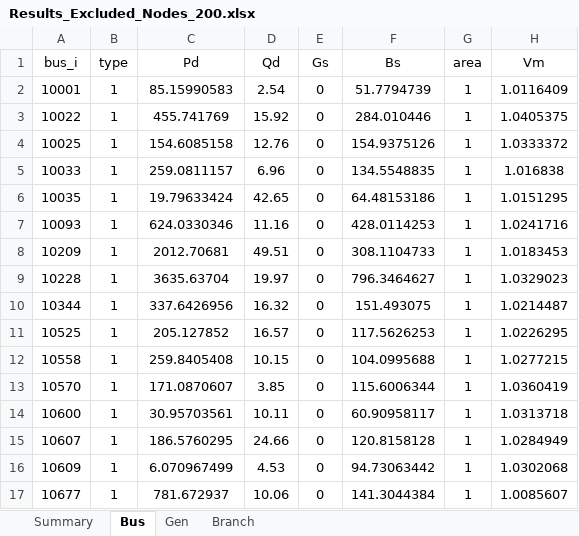
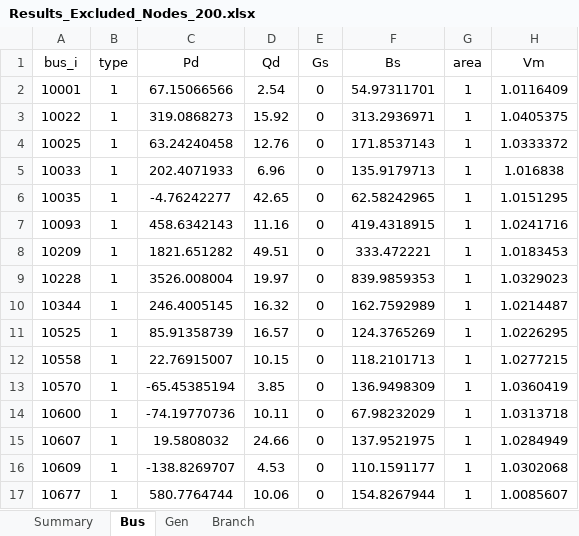
Before and after one commit to romulus97/IM3-GO-WEST, an Excel workbook: Open_topology/WECC/Results_Excluded_Nodes_200.xlsx, sheet Bus, drawn as a sheet; only a part is shown; values as stored, in another font and other column widths than the file's, no borders; the diff covers the shown part only; the diff names each change by its address in the sheet, - before the commit and + after, or states it on an @@ line.

```diff
--- a/Open_topology/WECC/Results_Excluded_Nodes_200.xlsx (sheet Bus)
+++ b/Open_topology/WECC/Results_Excluded_Nodes_200.xlsx (sheet Bus)
-C2 (Pd): 85.15990583
+C2 (Pd): 67.15066566
-F2 (Bs): 51.7794739
+F2 (Bs): 54.97311701
-C3 (Pd): 455.741769
+C3 (Pd): 319.0868273
-F3 (Bs): 284.010446
+F3 (Bs): 313.2936971
-C4 (Pd): 154.6085158
+C4 (Pd): 63.24240458
-F4 (Bs): 154.9375126
+F4 (Bs): 171.8537143
-C5 (Pd): 259.0811157
+C5 (Pd): 202.4071933
-F5 (Bs): 134.5548835
+F5 (Bs): 135.9179713
-C6 (Pd): 19.79633424
+C6 (Pd): -4.76242277
-F6 (Bs): 64.48153186
+F6 (Bs): 62.58242965
-C7 (Pd): 624.0330346
+C7 (Pd): 458.6342143
-F7 (Bs): 428.0114253
+F7 (Bs): 419.4318915
-C8 (Pd): 2012.70681
+C8 (Pd): 1821.651282
-F8 (Bs): 308.1104733
+F8 (Bs): 333.472221
-C9 (Pd): 3635.63704
+C9 (Pd): 3526.008004
-F9 (Bs): 796.3464627
+F9 (Bs): 839.9859353
-C10 (Pd): 337.6426956
+C10 (Pd): 246.4005145
-F10 (Bs): 151.493075
+F10 (Bs): 162.7592989
-C11 (Pd): 205.127852
+C11 (Pd): 85.91358739
-F11 (Bs): 117.5626253
+F11 (Bs): 124.3765269
-C12 (Pd): 259.8405408
+C12 (Pd): 22.76915007
-F12 (Bs): 104.0995688
+F12 (Bs): 118.2101713
-C13 (Pd): 171.0870607
+C13 (Pd): -65.45385194
-F13 (Bs): 115.6006344
+F13 (Bs): 136.9498309
-C14 (Pd): 30.95703561
+C14 (Pd): -74.19770736
-F14 (Bs): 60.90958117
+F14 (Bs): 67.98232029
-C15 (Pd): 186.5760295
+C15 (Pd): 19.5808032
-F15 (Bs): 120.8158128
+F15 (Bs): 137.9521975
-C16 (Pd): 6.070967499
+C16 (Pd): -138.8269707
-F16 (Bs): 94.73063442
+F16 (Bs): 110.1591177
-C17 (Pd): 781.672937
+C17 (Pd): 580.7764744
-F17 (Bs): 141.3044384
+F17 (Bs): 154.8267944
```
Also changed, not shown: 13 added rows, 13 removed rows and 486 edited cells elsewhere in this sheet, sheet Branch, sheet Gen, sheet Summary, Open_topology/WECC/Results_Excluded_Nodes_225.xlsx, Open_topology/WECC/Results_Excluded_Nodes_250.xlsx, 33 other files.
